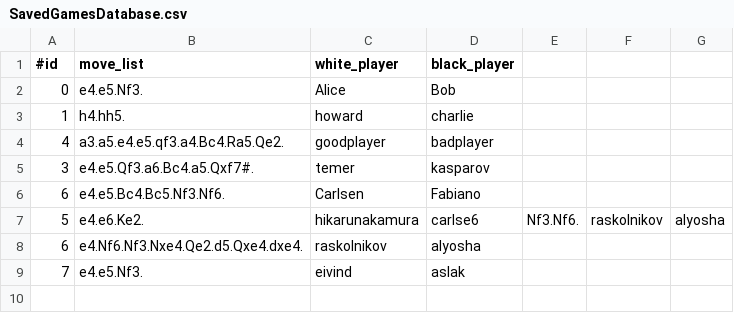
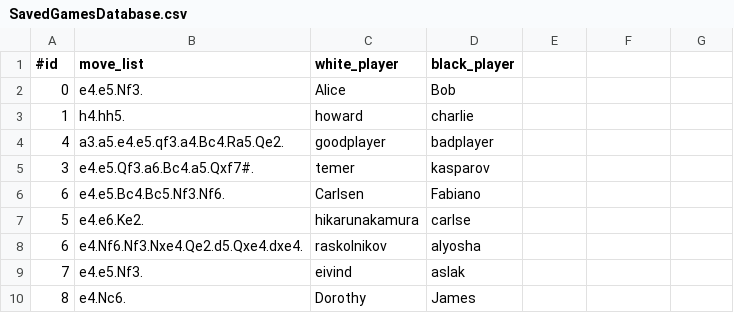
Before and after one commit to stangeqwq/ChessApplication, a CSV file: SavedGamesDatabase.csv, drawn as a sheet.

```diff
--- a/SavedGamesDatabase.csv
+++ b/SavedGamesDatabase.csv
@@ -6,4 +6,5 @@
 6,e4.e5.Bc4.Bc5.Nf3.Nf6.,Carlsen,Fabiano
-5,e4.e6.Ke2.,hikarunakamura,carlse6,Nf3.Nf6.,raskolnikov,alyosha
+5,e4.e6.Ke2.,hikarunakamura,carlse
 6,e4.Nf6.Nf3.Nxe4.Qe2.d5.Qxe4.dxe4.,raskolnikov,alyosha
 7,e4.e5.Nf3.,eivind,aslak
+8,e4.Nc6.,Dorothy,James
```
Also changed, not shown: 26 other files.
